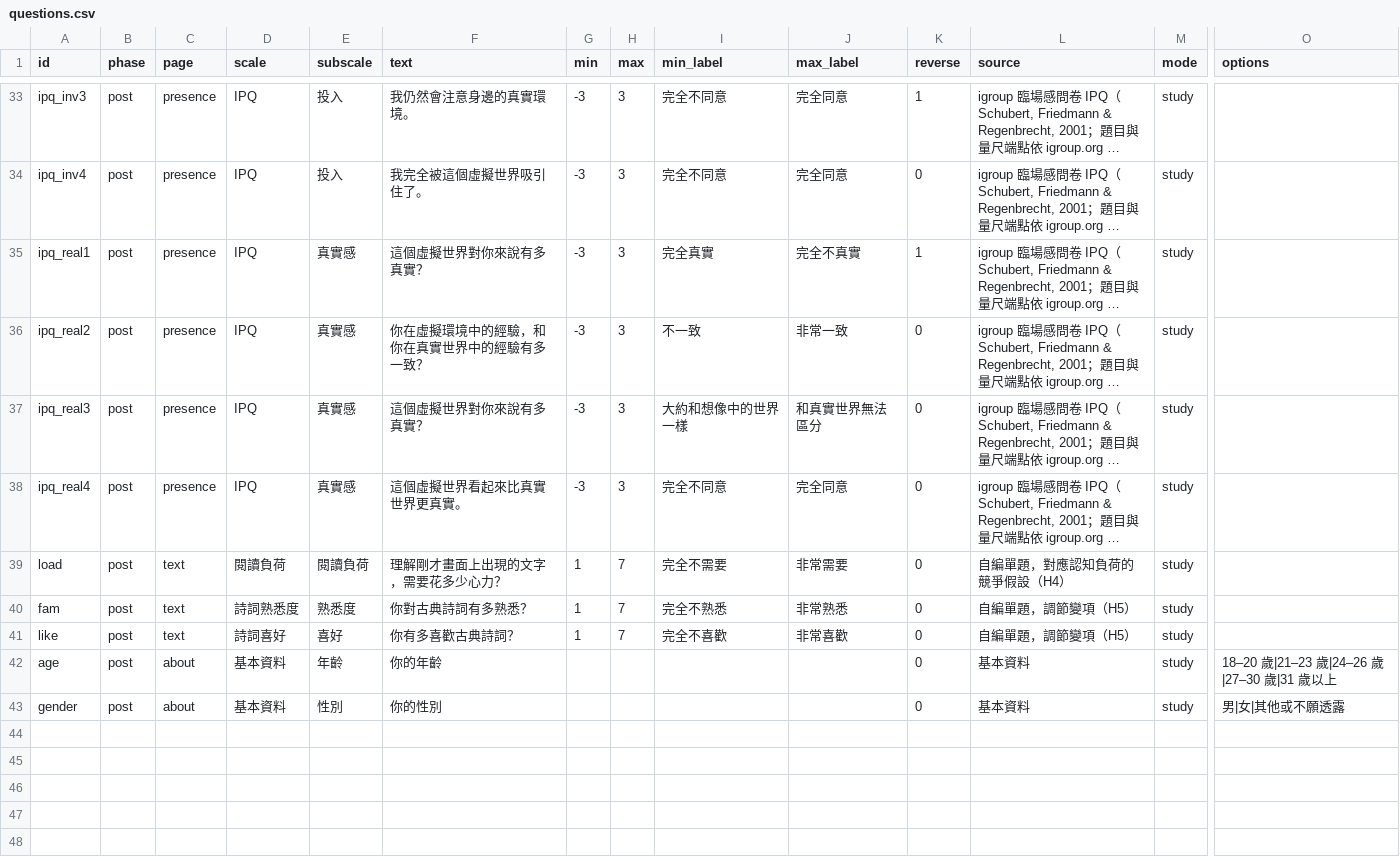
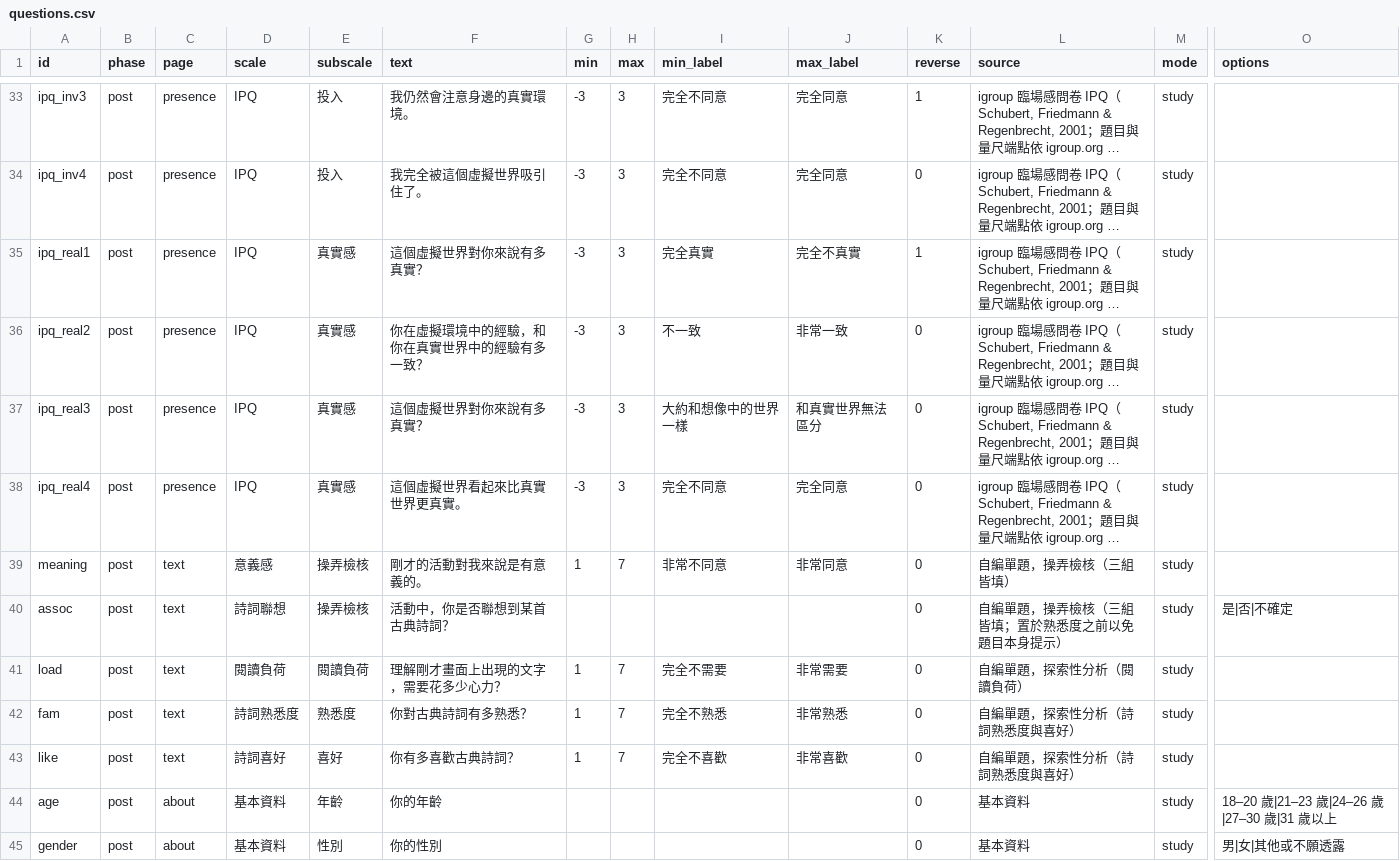
Before and after one commit to Geoffreyswonderland/virtual-garden, a CSV file: data/questions.csv, drawn as a sheet; only a part is shown, gaps mark what is left out; long unchanged cells end in …; addresses are those after the commit; rows hold the shown columns only; the diff names each change by its address in the sheet, - before the commit and + after, or states it on an @@ line.

```diff
--- a/data/questions.csv
+++ b/data/questions.csv
+row 39: meaning | post | text | 意義感 | 操弄檢核 | 剛才的活動對我來說是有意義的。 | 1 | 7 | 非常不同意 | 非常同意 | 0 | 自編單題，操弄檢核（三組皆填） | study
+row 40: assoc | post | text | 詩詞聯想 | 操弄檢核 | 活動中，你是否聯想到某首古典詩詞？ |  |  |  |  | 0 | 自編單題，操弄檢核（三組皆填；置於熟悉度之前以免題目本身提示） | study | 是|否|不確定
-L41 (source): 自編單題，對應認知負荷的競爭假設（H4）
+L41 (source): 自編單題，探索性分析（閱讀負荷）
-L42:L43 (source): 自編單題，調節變項（H5）
+L42:L43 (source): 自編單題，探索性分析（詩詞熟悉度與喜好）
```
Also changed, not shown: 2 other files.
